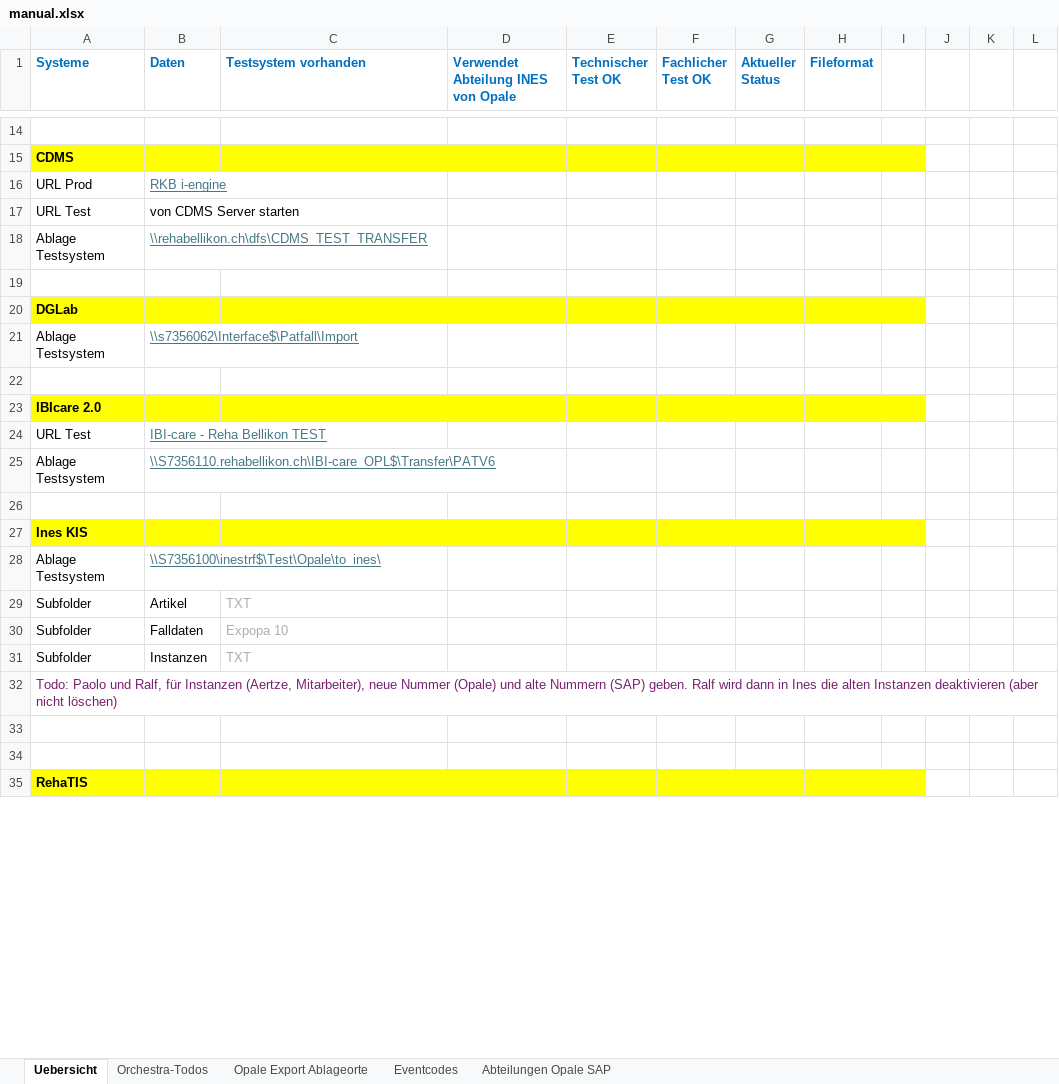
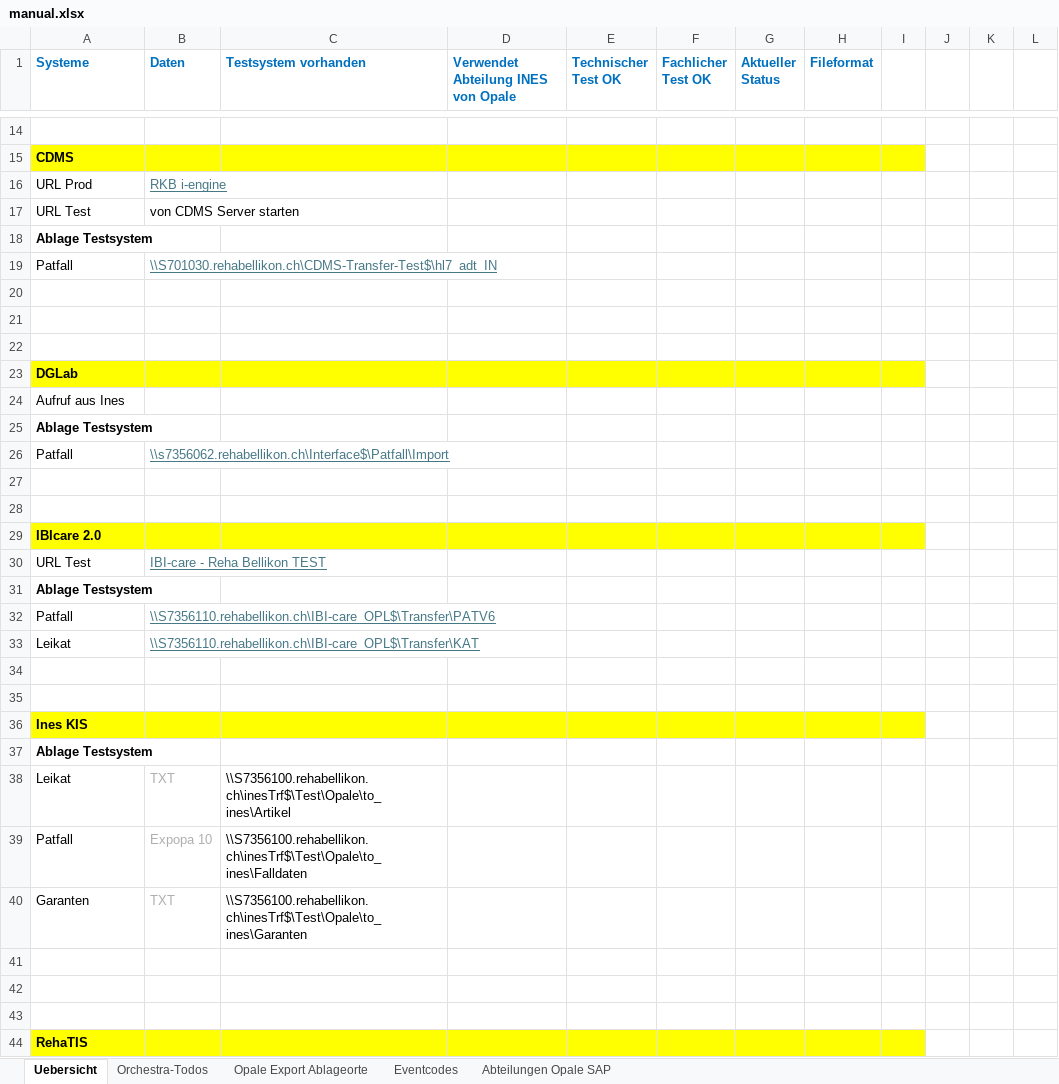
Before and after one commit to weitnow/hl7helper, an Excel workbook: static_files/manual.xlsx, sheet Uebersicht, drawn as a sheet; only a part is shown, gaps mark what is left out; values as stored, in another font and other column widths than the file's, no borders; charts and pictures and conditional formats not drawn; removed rows and columns are numbered as before the commit, all else as after; the diff covers the shown part only; the diff names each change by its address in the sheet, - before the commit and + after, or states it on an @@ line.

```diff
--- a/static_files/manual.xlsx (sheet Uebersicht)
+++ b/static_files/manual.xlsx (sheet Uebersicht)
-A18 bold: off
+A18 bold: on
-B18 (Daten): \\rehabellikon.ch\dfs\CDMS_TEST_TRANSFER
+B18 (Daten): (empty)
+row 19: Patfall | \\S701030.rehabellikon.ch\CDMS-Transfer-Test$\hl7_adt_IN
+row 20: (empty)
+row 21: (empty)
+row 24: Aufruf aus Ines
-A25 bold: off
+A25 bold: on
-B25 (Daten): \\s7356062\Interface$\Patfall\Import
+B25 (Daten): (empty)
+row 26: Patfall | \\s7356062.rehabellikon.ch\Interface$\Patfall\Import
+row 27: (empty)
-A31 bold: off
+A31 bold: on
-B31 (Daten): \\S7356110.rehabellikon.ch\IBI-care_OPL$\Transfer\PATV6
+B31 (Daten): (empty)
+row 32: Patfall | \\S7356110.rehabellikon.ch\IBI-care_OPL$\Transfer\PATV6
+row 33: Leikat | \\S7356110.rehabellikon.ch\IBI-care_OPL$\Transfer\KAT
+row 34: (empty)
-A37 bold: off
+A37 bold: on
-B37 (Daten): \\S7356100\inestrf$\Test\Opale\to_ines\
+B37 (Daten): (empty)
-row 29: Subfolder | Artikel | TXT
-row 30: Subfolder | Falldaten | Expopa 10
-row 31: Subfolder | Instanzen | TXT
+row 38: Leikat | TXT | \\S7356100.rehabellikon.ch\inesTrf$\Test\Opale\to_ines\Artikel
+row 39: Patfall | Expopa 10 | \\S7356100.rehabellikon.ch\inesTrf$\Test\Opale\to_ines\Falldaten
+row 40: Garanten | TXT | \\S7356100.rehabellikon.ch\inesTrf$\Test\Opale\to_ines\Garanten
-A41 (Systeme): Todo: Paolo und Ralf, für Instanzen (Aertze, Mitarbeiter), neue Nummer (Opale) und alte Nummern (SAP) geben. Ralf wird dann in Ines die alten Instanzen deaktivieren (aber nicht löschen)
+A41 (Systeme): (empty)
```
Also changed, not shown: 2 added rows, 3 removed rows, 4 edited cells and cell formats elsewhere in this sheet, sheet Orchestra-Todos, charts or pictures, 9 other files.
